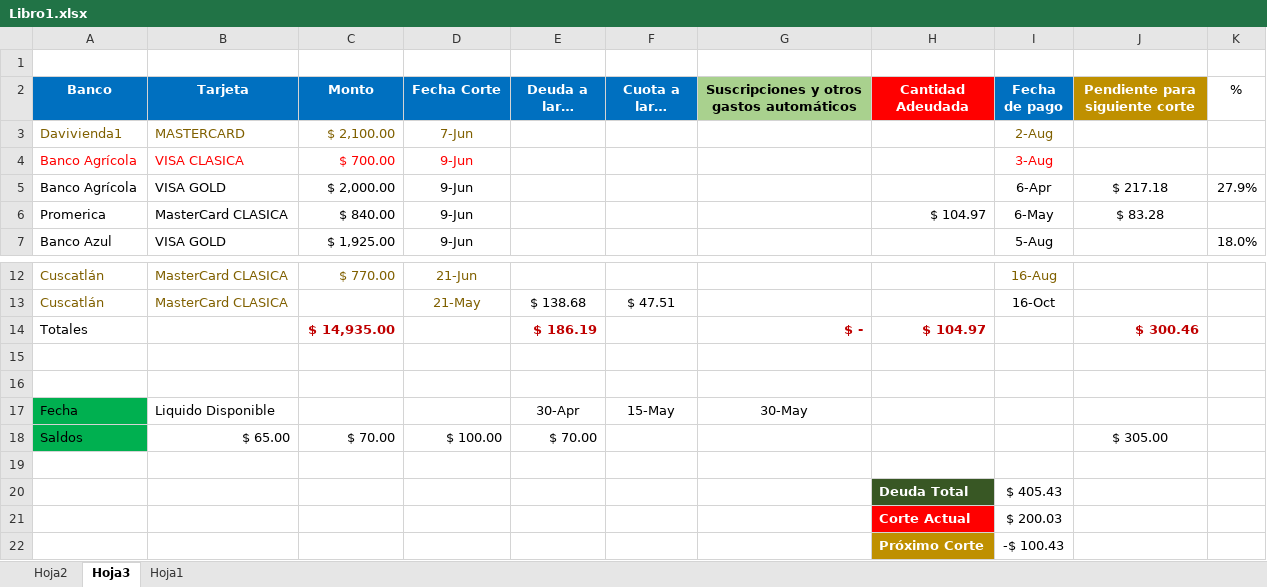
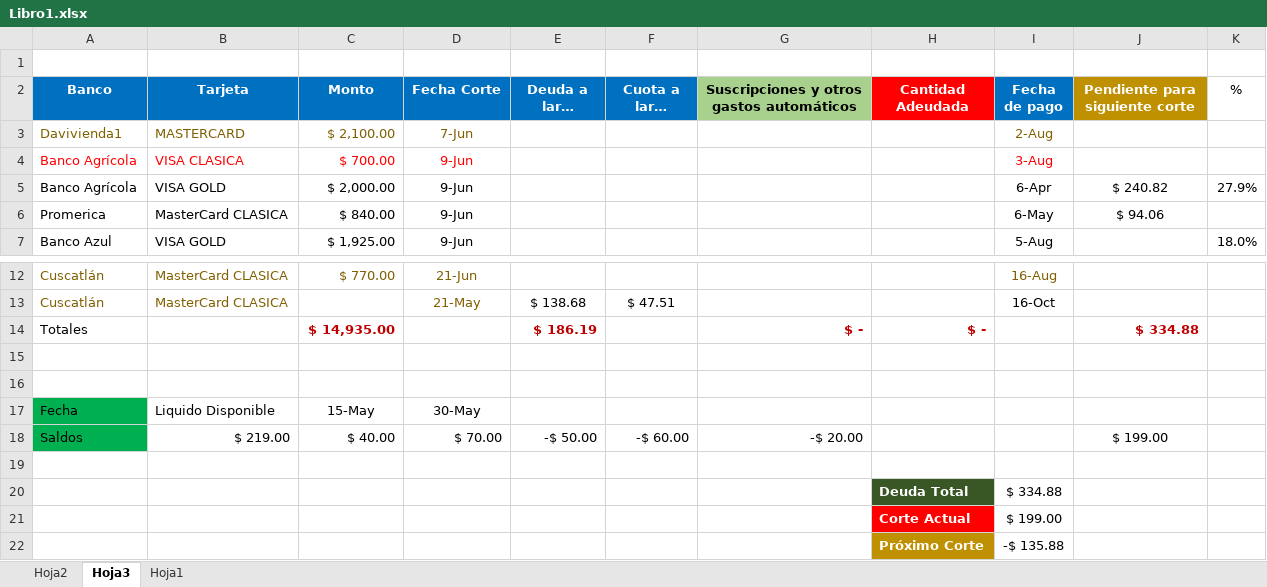
Before and after one commit to LVasquez93/UES-2026, an Excel workbook: Libro1.xlsx, sheet Hoja3, drawn as a sheet; only a part is shown, gaps mark what is left out; long unchanged cells end in …; values as stored, in another font and other column widths than the file's, no borders; conditional formats and table styles not drawn; removed rows and columns are numbered as before the commit, all else as after; the diff names each change by its address in the sheet, - before the commit and + after, or states it on an @@ line.

```diff
--- a/Libro1.xlsx (sheet Hoja3)
+++ b/Libro1.xlsx (sheet Hoja3)
-J5 (Pendiente para siguiente corte): $ 217.18
+J5 (Pendiente para siguiente corte): $ 240.82
-H6 (Cantidad Adeudada): $ 104.97
+H6 (Cantidad Adeudada): (empty)
-J6 (Pendiente para siguiente corte): $ 83.28
+J6 (Pendiente para siguiente corte): $ 94.06
-H14 (Cantidad Adeudada): $ 104.97
+H14 (Cantidad Adeudada): $ -
-J14 (Pendiente para siguiente corte): $ 300.46
+J14 (Pendiente para siguiente corte): $ 334.88
-row 17: Fecha | Liquido Disponible |  |  | 30-Apr | 15-May | 30-May
-row 18: Saldos | $ 65.00 | $ 70.00 | $ 100.00 | $ 70.00 |  |  |  |  | $ 305.00
+row 17: Fecha | Liquido Disponible | 15-May | 30-May
+row 18: Saldos | $ 219.00 | $ 40.00 | $ 70.00 | -$ 50.00 | -$ 60.00 | -$ 20.00 |  |  | $ 199.00
-I20 (Fecha de pago): $ 405.43
+I20 (Fecha de pago): $ 334.88
-I21 (Fecha de pago): $ 200.03
+I21 (Fecha de pago): $ 199.00
-I22 (Fecha de pago): -$ 100.43
+I22 (Fecha de pago): -$ 135.88
```
Also changed, not shown: sheet Hoja1, hidden cells, 1 other file.
